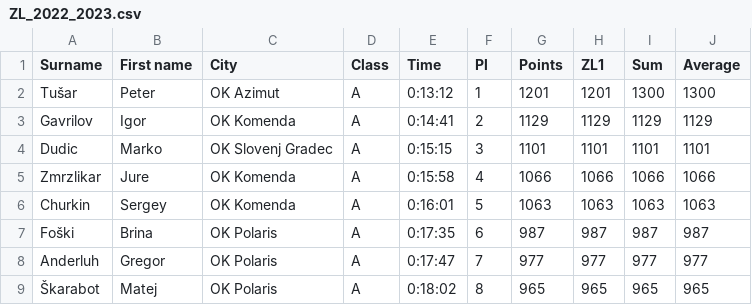
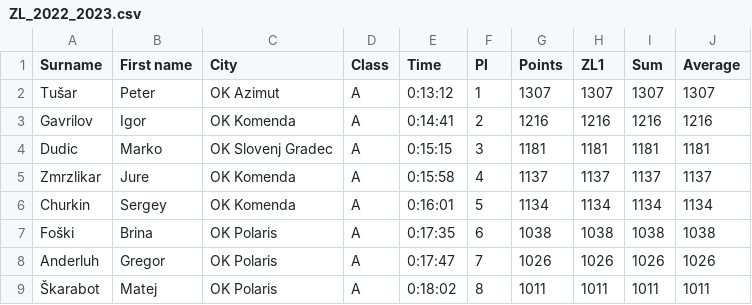
Before and after one commit to OZS-IT/ZL, a CSV file: ZL_2022_2023.csv, drawn as a sheet; only a part is shown; the diff covers the shown part only.

```diff
--- a/ZL_2022_2023.csv
+++ b/ZL_2022_2023.csv
@@ -1,9 +1,9 @@
 Surname;First name;City;Class;Time;Pl;Points;ZL1;Sum;Average
-Tušar;Peter;OK Azimut;A;0:13:12;1;1201;1201;1300;1300
-Gavrilov;Igor;OK Komenda;A;0:14:41;2;1129;1129;1129;1129
-Dudic;Marko;OK Slovenj Gradec;A;0:15:15;3;1101;1101;1101;1101
-Zmrzlikar;Jure;OK Komenda;A;0:15:58;4;1066;1066;1066;1066
-Churkin;Sergey;OK Komenda;A;0:16:01;5;1063;1063;1063;1063
-Foški;Brina;OK Polaris;A;0:17:35;6;987;987;987;987
-Anderluh;Gregor;OK Polaris;A;0:17:47;7;977;977;977;977
-Škarabot;Matej;OK Polaris;A;0:18:02;8;965;965;965;965
+Tušar;Peter;OK Azimut;A;0:13:12;1;1307;1307;1307;1307
+Gavrilov;Igor;OK Komenda;A;0:14:41;2;1216;1216;1216;1216
+Dudic;Marko;OK Slovenj Gradec;A;0:15:15;3;1181;1181;1181;1181
+Zmrzlikar;Jure;OK Komenda;A;0:15:58;4;1137;1137;1137;1137
+Churkin;Sergey;OK Komenda;A;0:16:01;5;1134;1134;1134;1134
+Foški;Brina;OK Polaris;A;0:17:35;6;1038;1038;1038;1038
+Anderluh;Gregor;OK Polaris;A;0:17:47;7;1026;1026;1026;1026
+Škarabot;Matej;OK Polaris;A;0:18:02;8;1011;1011;1011;1011
```
Also changed, not shown: 1 added row, 1 removed row and 62 edited cells elsewhere in this file, 1 other file.
